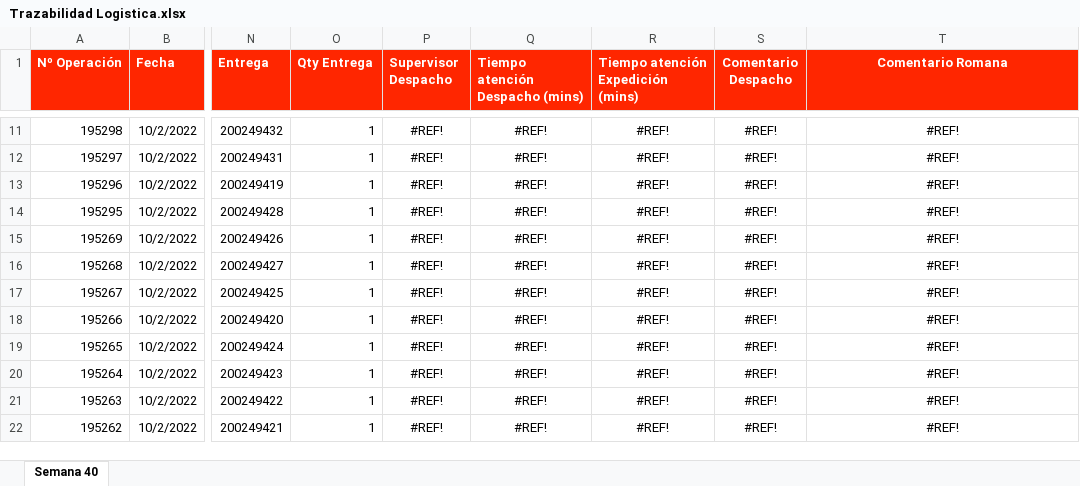
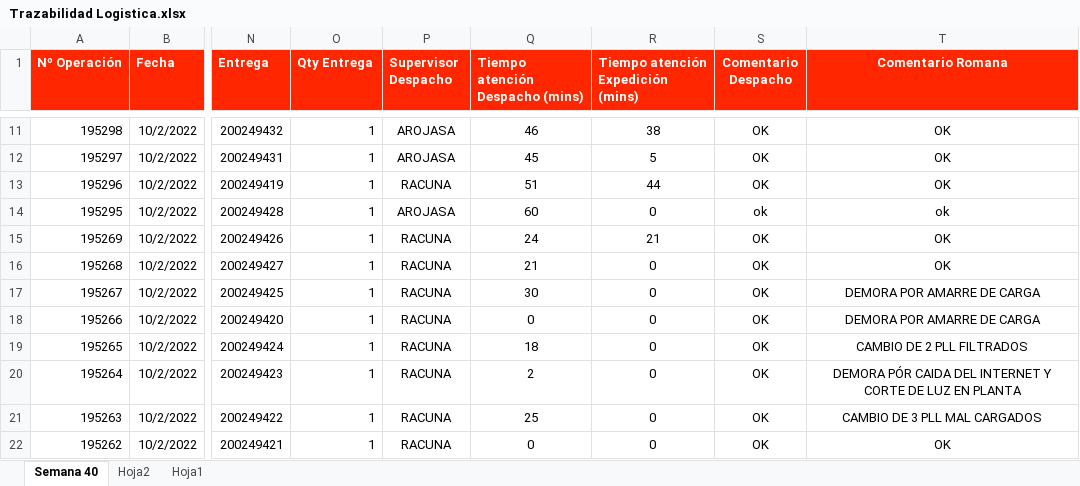
Before and after one commit to calvarezledezma/ECSA_Logistica, an Excel workbook: Trazabilidad Logistica.xlsx, sheet Semana 40, drawn as a sheet; only a part is shown, gaps mark what is left out; values as stored, in another font and other column widths than the file's, no borders; table styles not drawn; the diff covers the shown part only; the diff names each change by its address in the sheet, - before the commit and + after, or states it on an @@ line.

```diff
--- a/Trazabilidad Logistica.xlsx (sheet Semana 40)
+++ b/Trazabilidad Logistica.xlsx (sheet Semana 40)
+sheet tab: Hoja2
+sheet tab: Hoja1
-P11:P12 (Supervisor Despacho): #REF!
+P11:P12 (Supervisor Despacho): AROJASA
-Q11 (Tiempo atención Despacho (mins)): #REF!
+Q11 (Tiempo atención Despacho (mins)): 46
-R11: #REF!
+R11: 38
-S11:S13 (Comentario Despacho): #REF!
+S11:S13 (Comentario Despacho): OK
-T11:T13 (Comentario Romana): #REF!
+T11:T13 (Comentario Romana): OK
-Q12 (Tiempo atención Despacho (mins)): #REF!
+Q12 (Tiempo atención Despacho (mins)): 45
-R12: #REF!
+R12: 5
-P13 (Supervisor Despacho): #REF!
+P13 (Supervisor Despacho): RACUNA
-Q13 (Tiempo atención Despacho (mins)): #REF!
+Q13 (Tiempo atención Despacho (mins)): 51
-R13: #REF!
+R13: 44
-P14 (Supervisor Despacho): #REF!
+P14 (Supervisor Despacho): AROJASA
-Q14 (Tiempo atención Despacho (mins)): #REF!
+Q14 (Tiempo atención Despacho (mins)): 60
-R14: #REF!
+R14: 0
-S14 (Comentario Despacho): #REF!
+S14 (Comentario Despacho): ok
-T14 (Comentario Romana): #REF!
+T14 (Comentario Romana): ok
-P15:P22 (Supervisor Despacho): #REF!
+P15:P22 (Supervisor Despacho): RACUNA
-Q15 (Tiempo atención Despacho (mins)): #REF!
+Q15 (Tiempo atención Despacho (mins)): 24
-R15: #REF!
+R15: 21
-S15:S22 (Comentario Despacho): #REF!
+S15:S22 (Comentario Despacho): OK
-T15:T16 (Comentario Romana): #REF!
+T15:T16 (Comentario Romana): OK
-Q16 (Tiempo atención Despacho (mins)): #REF!
+Q16 (Tiempo atención Despacho (mins)): 21
-R16:R22: #REF!
+R16:R22: 0
-Q17 (Tiempo atención Despacho (mins)): #REF!
+Q17 (Tiempo atención Despacho (mins)): 30
-T17:T18 (Comentario Romana): #REF!
+T17:T18 (Comentario Romana): DEMORA POR AMARRE DE CARGA
-Q18 (Tiempo atención Despacho (mins)): #REF!
+Q18 (Tiempo atención Despacho (mins)): 0
-Q19 (Tiempo atención Despacho (mins)): #REF!
+Q19 (Tiempo atención Despacho (mins)): 18
-T19 (Comentario Romana): #REF!
+T19 (Comentario Romana): CAMBIO DE 2 PLL FILTRADOS
-Q20 (Tiempo atención Despacho (mins)): #REF!
+Q20 (Tiempo atención Despacho (mins)): 2
-T20 (Comentario Romana): #REF!
+T20 (Comentario Romana): DEMORA PÓR CAIDA DEL INTERNET Y CORTE DE LUZ EN PLANTA
-Q21 (Tiempo atención Despacho (mins)): #REF!
+Q21 (Tiempo atención Despacho (mins)): 25
-T21 (Comentario Romana): #REF!
+T21 (Comentario Romana): CAMBIO DE 3 PLL MAL CARGADOS
-Q22 (Tiempo atención Despacho (mins)): #REF!
+Q22 (Tiempo atención Despacho (mins)): 0
-T22 (Comentario Romana): #REF!
+T22 (Comentario Romana): OK
```
Also changed, not shown: 1065 edited cells elsewhere in this sheet.
